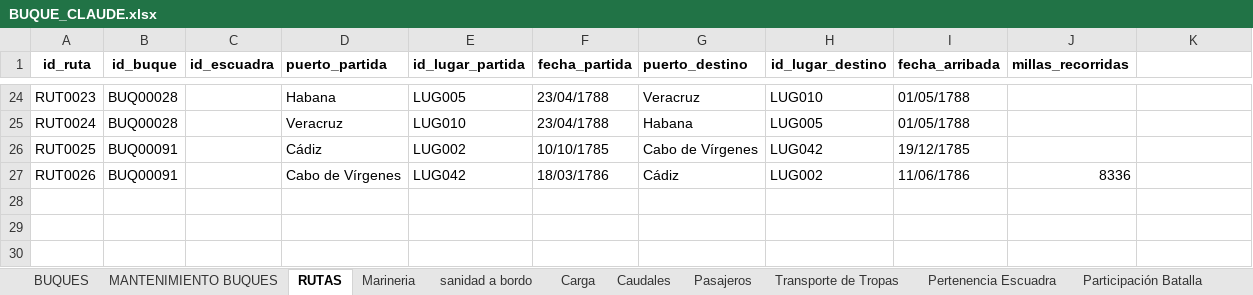
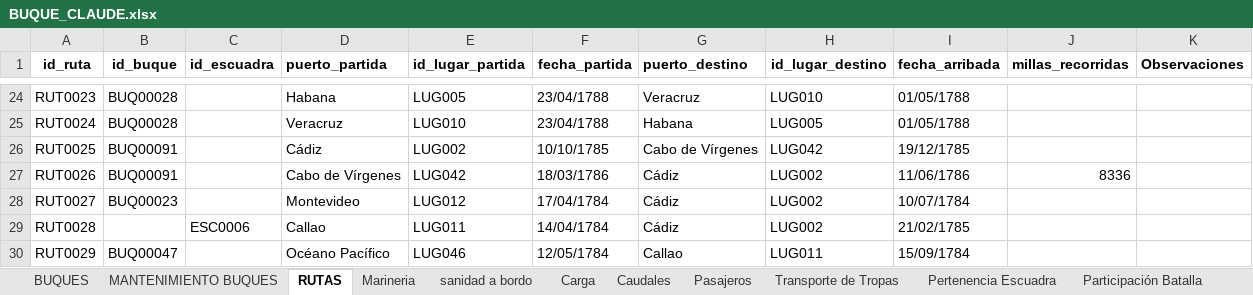
Before and after one commit to Astrea-create/Armada-Espa-ola-Web, an Excel workbook: BUQUE_CLAUDE.xlsx, sheet RUTAS, drawn as a sheet; only a part is shown, gaps mark what is left out; values as stored, in another font and other column widths than the file's, no borders; charts and pictures not drawn; the diff names each change by its address in the sheet, - before the commit and + after, or states it on an @@ line.

```diff
--- a/BUQUE_CLAUDE.xlsx (sheet RUTAS)
+++ b/BUQUE_CLAUDE.xlsx (sheet RUTAS)
-K1: (empty)
+K1: Observaciones
+row 28: RUT0027 | BUQ00023 |  | Montevideo | LUG012 | 17/04/1784 | Cádiz | LUG002 | 10/07/1784
+row 29: RUT0028 |  | ESC0006 | Callao | LUG011 | 14/04/1784 | Cádiz | LUG002 | 21/02/1785
+row 30: RUT0029 | BUQ00047 |  | Océano Pacífico | LUG046 | 12/05/1784 | Callao | LUG011 | 15/09/1784
```
Also changed, not shown: sheet Pertenencia Escuadra, sheet BUQUES, GRADO_CLAUDE.xlsx, LUGAR_CLAUDE.xlsx, 6 other files.
